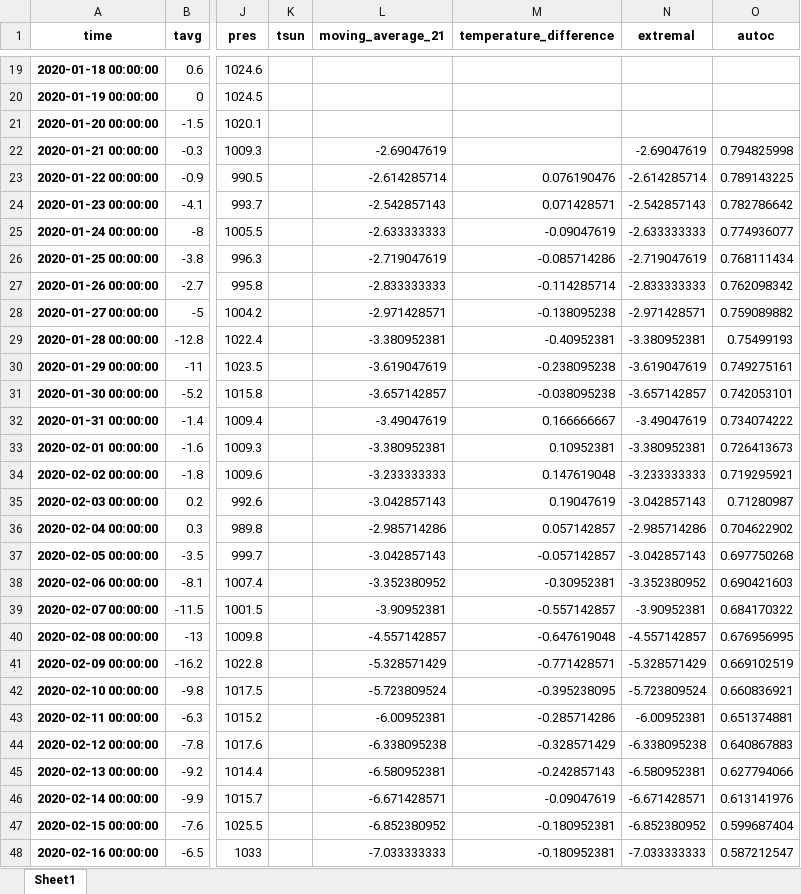
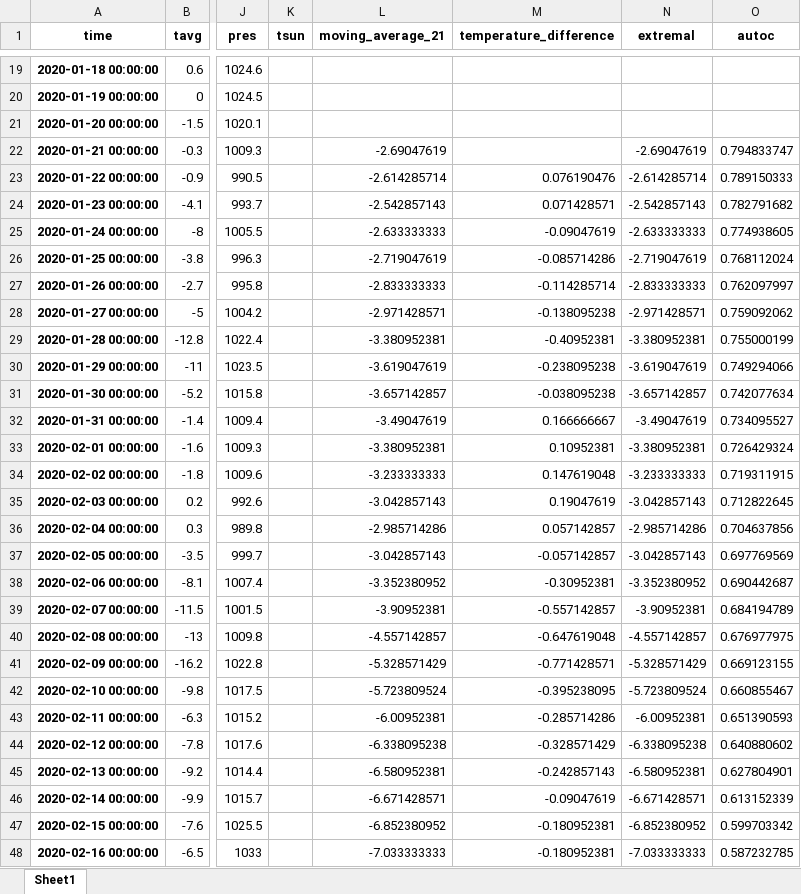
Before and after one commit to ivshapoval/6403shapovalia, an Excel workbook: data_analysis/results.xlsx, sheet Sheet1, drawn as a sheet; only a part is shown, gaps mark what is left out; values as stored, in another font and other column widths than the file's, no borders; charts and pictures not drawn; the diff covers the shown part only; the diff names each change by its address in the sheet, - before the commit and + after, or states it on an @@ line.

```diff
--- a/data_analysis/results.xlsx (sheet Sheet1)
+++ b/data_analysis/results.xlsx (sheet Sheet1)
-O22 (autoc): 0.794825998
+O22 (autoc): 0.794833747
-O23 (autoc): 0.789143225
+O23 (autoc): 0.789150333
-O24 (autoc): 0.782786642
+O24 (autoc): 0.782791682
-O25 (autoc): 0.774936077
+O25 (autoc): 0.774938605
-O26 (autoc): 0.768111434
+O26 (autoc): 0.768112024
-O27 (autoc): 0.762098342
+O27 (autoc): 0.762097997
-O28 (autoc): 0.759089882
+O28 (autoc): 0.759092062
-O29 (autoc): 0.75499193
+O29 (autoc): 0.755000199
-O30 (autoc): 0.749275161
+O30 (autoc): 0.749294066
-O31 (autoc): 0.742053101
+O31 (autoc): 0.742077634
-O32 (autoc): 0.734074222
+O32 (autoc): 0.734095527
-O33 (autoc): 0.726413673
+O33 (autoc): 0.726429324
-O34 (autoc): 0.719295921
+O34 (autoc): 0.719311915
-O35 (autoc): 0.71280987
+O35 (autoc): 0.712822645
-O36 (autoc): 0.704622902
+O36 (autoc): 0.704637856
-O37 (autoc): 0.697750268
+O37 (autoc): 0.697769569
-O38 (autoc): 0.690421603
+O38 (autoc): 0.690442687
-O39 (autoc): 0.684170322
+O39 (autoc): 0.684194789
-O40 (autoc): 0.676956995
+O40 (autoc): 0.676977975
-O41 (autoc): 0.669102519
+O41 (autoc): 0.669123155
-O42 (autoc): 0.660836921
+O42 (autoc): 0.660855467
-O43 (autoc): 0.651374881
+O43 (autoc): 0.651390593
-O44 (autoc): 0.640867883
+O44 (autoc): 0.640880602
-O45 (autoc): 0.627794066
+O45 (autoc): 0.627804901
-O46 (autoc): 0.613141976
+O46 (autoc): 0.613152339
-O47 (autoc): 0.599687404
+O47 (autoc): 0.599703342
-O48 (autoc): 0.587212547
+O48 (autoc): 0.587232785
```
Also changed, not shown: 1736 edited cells elsewhere in this sheet, charts or pictures, 8 other files.
